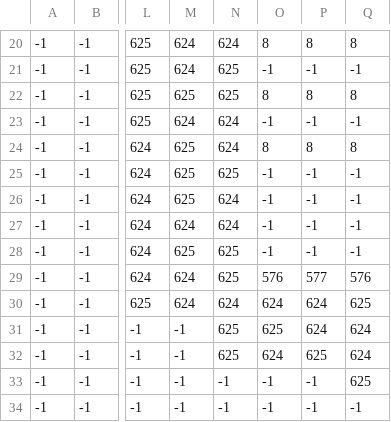
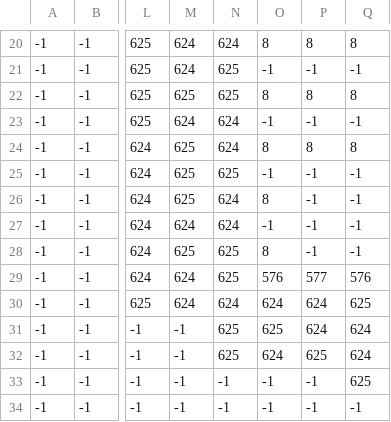
Before and after one commit to Pusty/LowRezJam2016, a CSV file: Resources_NEW/Worlds/W2/tilemap_world2_World.csv, drawn as a sheet; only a part is shown, gaps mark what is left out; the diff names each change by its address in the sheet, - before the commit and + after, or states it on an @@ line.

```diff
--- a/Resources_NEW/Worlds/W2/tilemap_world2_World.csv
+++ b/Resources_NEW/Worlds/W2/tilemap_world2_World.csv
-O26: -1
+O26: 8
-O28: -1
+O28: 8
```
Also changed, not shown: 28 other files.
